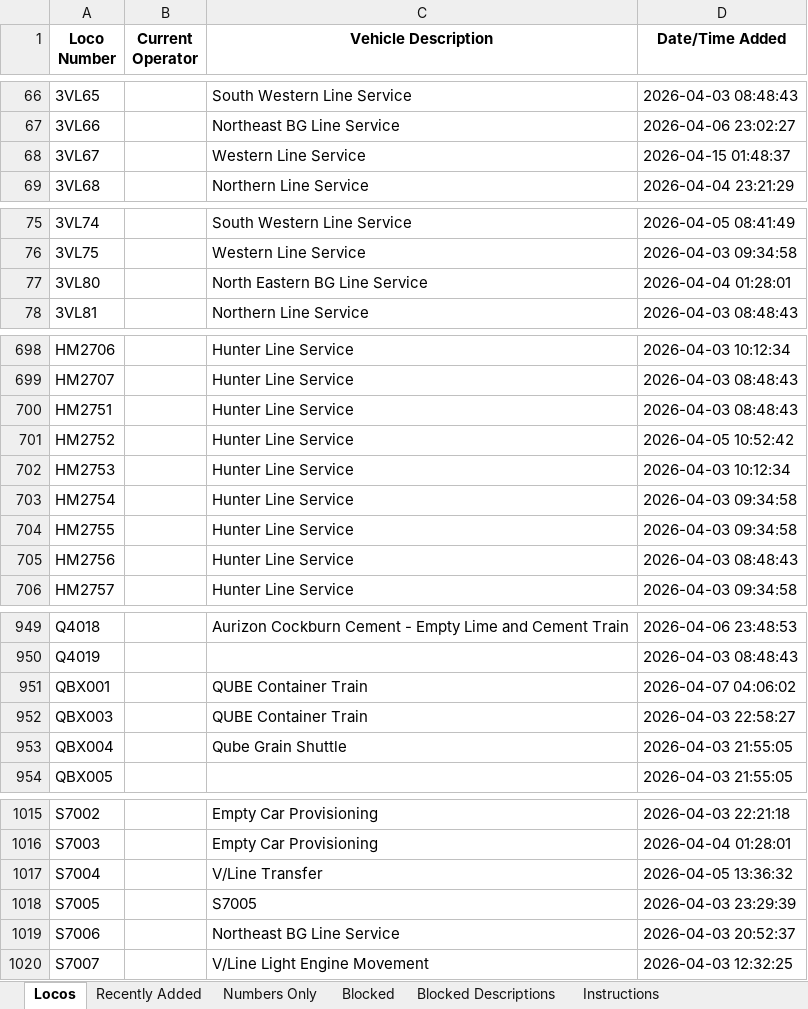
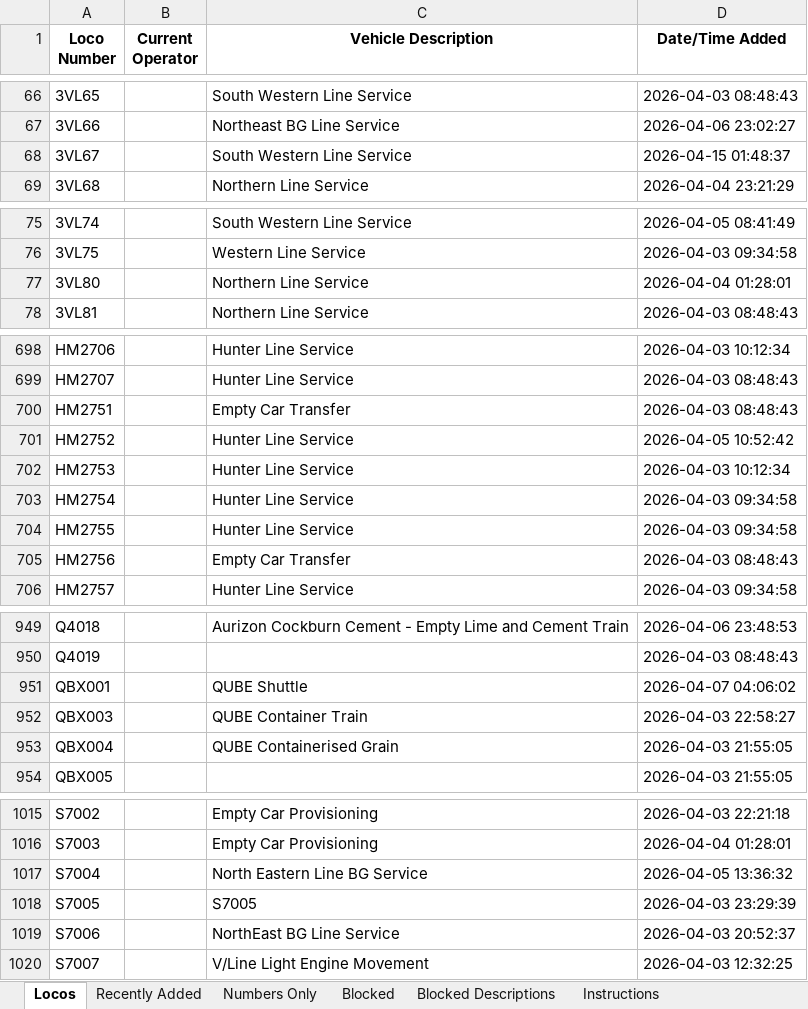
Before and after one commit to grahame21/railops-frontend, an Excel workbook: downloads/loco_database.xlsx, sheet Locos, drawn as a sheet; only a part is shown, gaps mark what is left out; values as stored, in another font and other column widths than the file's, no borders; the diff covers the shown part only; the diff names each change by its address in the sheet, - before the commit and + after, or states it on an @@ line.

```diff
--- a/downloads/loco_database.xlsx (sheet Locos)
+++ b/downloads/loco_database.xlsx (sheet Locos)
-C68 (Vehicle Description): Western Line Service
+C68 (Vehicle Description): South Western Line Service
-C77 (Vehicle Description): North Eastern BG Line Service
+C77 (Vehicle Description): Northern Line Service
-C700 (Vehicle Description): Hunter Line Service
+C700 (Vehicle Description): Empty Car Transfer
-C705 (Vehicle Description): Hunter Line Service
+C705 (Vehicle Description): Empty Car Transfer
-C951 (Vehicle Description): QUBE Container Train
+C951 (Vehicle Description): QUBE Shuttle
-C953 (Vehicle Description): Qube Grain Shuttle
+C953 (Vehicle Description): QUBE Containerised Grain
-C1017 (Vehicle Description): V/Line Transfer
+C1017 (Vehicle Description): North Eastern Line BG Service
-C1019 (Vehicle Description): Northeast BG Line Service
+C1019 (Vehicle Description): NorthEast BG Line Service
```
Also changed, not shown: 1 added row and 33 edited cells elsewhere in this sheet, sheet Numbers Only, sheet Recently Added, downloads/loco_numbers_only.xlsx, 3 other files.
